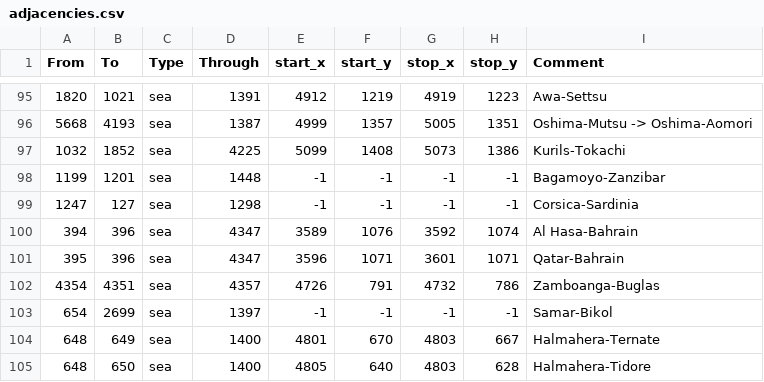
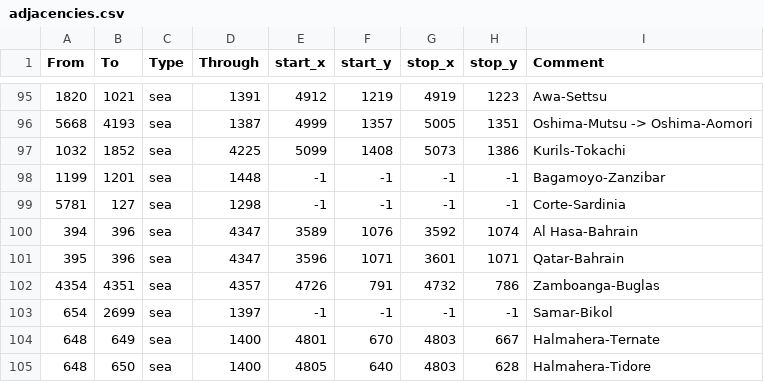
Before and after one commit to smeev653/gecko-mod-3, a CSV file: map/adjacencies.csv, drawn as a sheet; only a part is shown, gaps mark what is left out.

```diff
--- a/map/adjacencies.csv
+++ b/map/adjacencies.csv
@@ -98,3 +98,3 @@ From;To;Type;Through;start_x;start_y;stop_x;stop_y;Comment
 1199;1201;sea;1448;-1;-1;-1;-1;Bagamoyo-Zanzibar
-1247;127;sea;1298;-1;-1;-1;-1;Corsica-Sardinia
+5781;127;sea;1298;-1;-1;-1;-1;Corte-Sardinia
 394;396;sea;4347;3589;1076;3592;1074;Al Hasa-Bahrain
```
Also changed, not shown: 5 other files.
